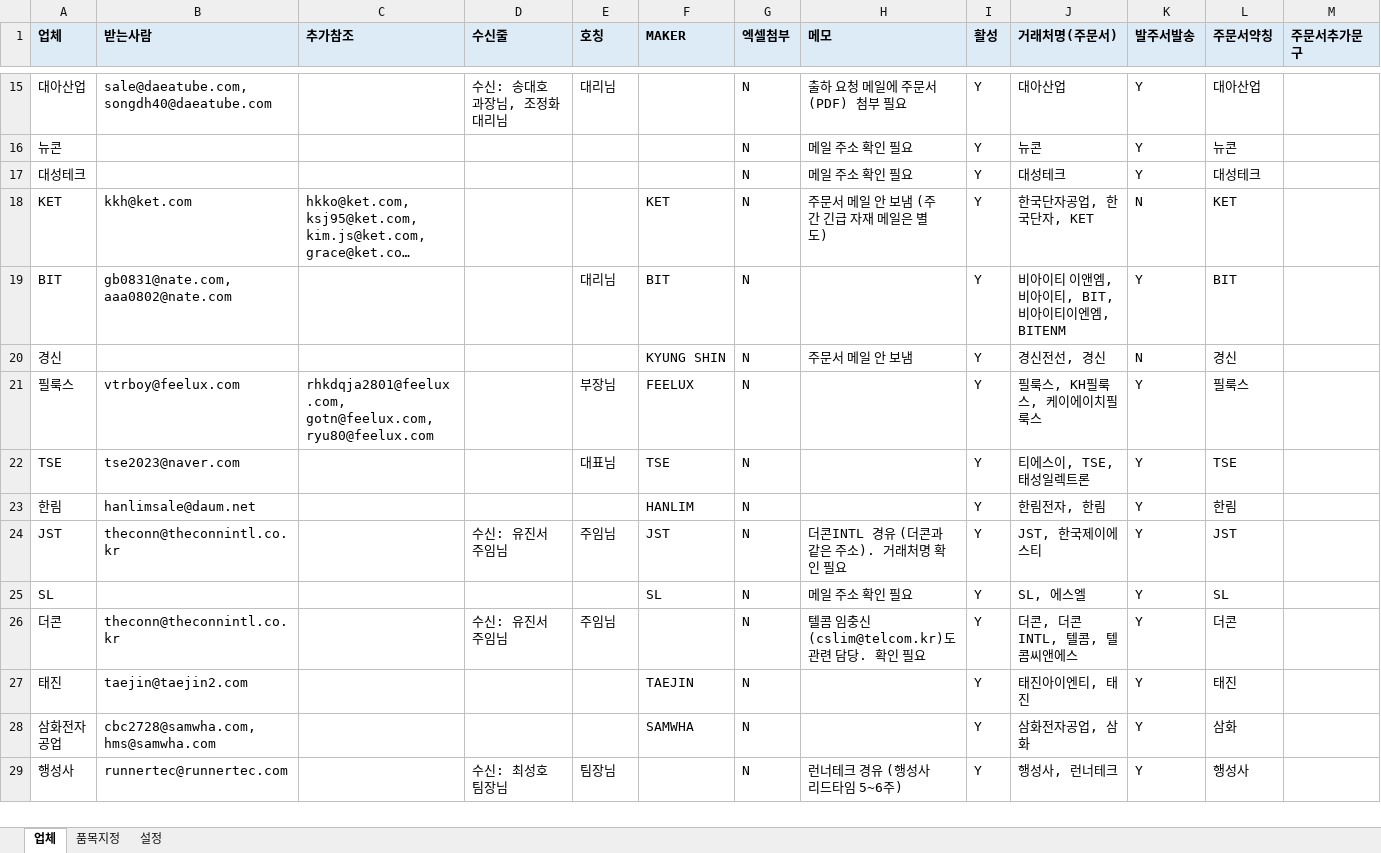
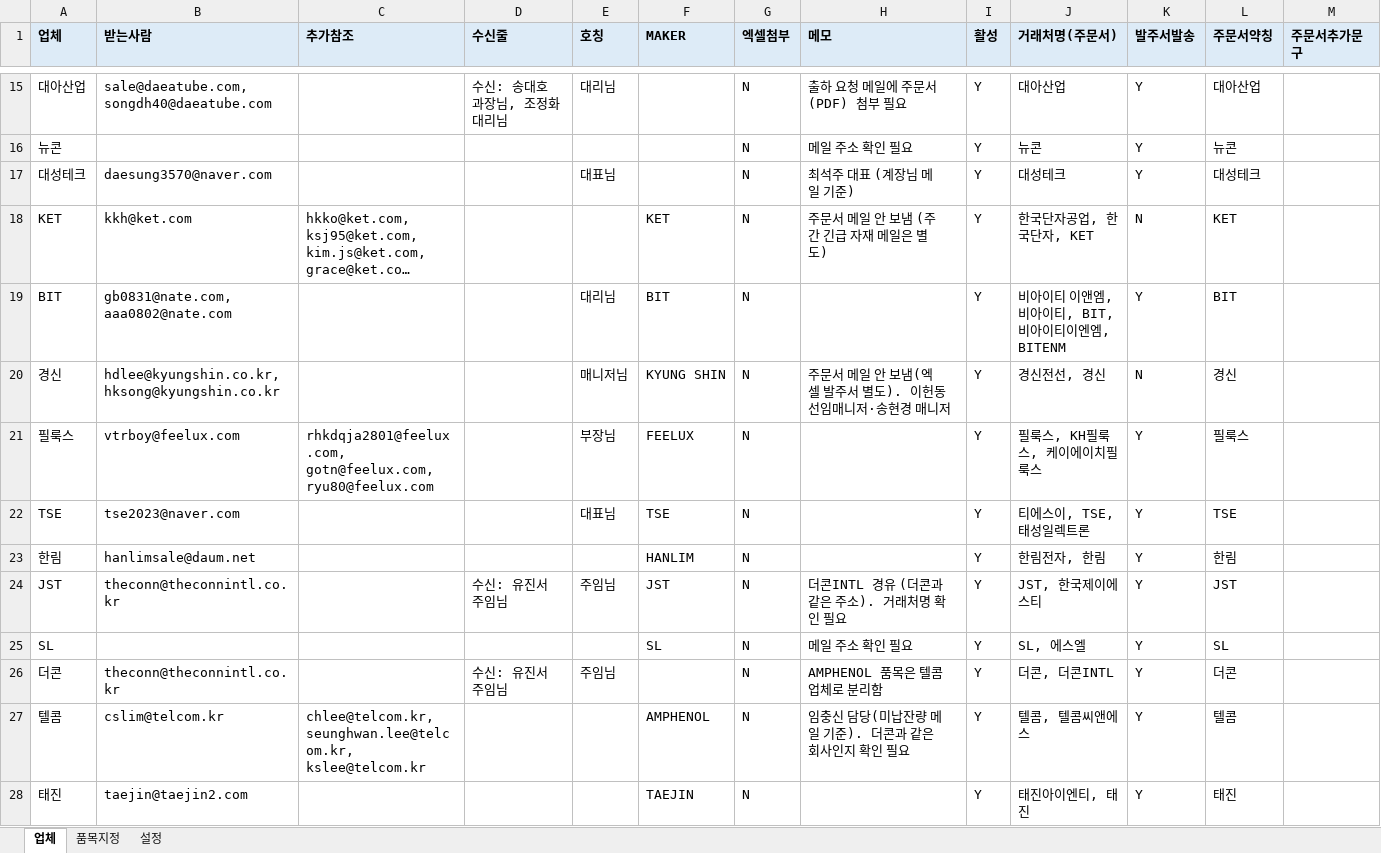
Before and after one commit to gywn000929-bot/shipment_mailer-, an Excel workbook: config.xlsx, sheet 업체, drawn as a sheet; only a part is shown, gaps mark what is left out; the shorter side is filled out with more unchanged rows; long unchanged cells end in …; values as stored, in another font and other column widths than the file's, no borders; the diff names each change by its address in the sheet, - before the commit and + after, or states it on an @@ line.

```diff
--- a/config.xlsx (sheet 업체)
+++ b/config.xlsx (sheet 업체)
-B17 (받는사람): (empty)
+B17 (받는사람): daesung3570@naver.com
-E17 (호칭): (empty)
+E17 (호칭): 대표님
-H17 (메모): 메일 주소 확인 필요
+H17 (메모): 최석주 대표 (계장님 메일 기준)
-B20 (받는사람): (empty)
+B20 (받는사람): hdlee@kyungshin.co.kr, hksong@kyungshin.co.kr
-E20 (호칭): (empty)
+E20 (호칭): 매니저님
-H20 (메모): 주문서 메일 안 보냄
+H20 (메모): 주문서 메일 안 보냄(엑셀 발주서 별도). 이헌동 선임매니저·송현경 매니저
-H26 (메모): 텔콤 임충신(cslim@telcom.kr)도 관련 담당. 확인 필요
+H26 (메모): AMPHENOL 품목은 텔콤 업체로 분리함
-J26 (거래처명(주문서)): 더콘, 더콘INTL, 텔콤, 텔콤씨앤에스
+J26 (거래처명(주문서)): 더콘, 더콘INTL
+row 27: 텔콤 | cslim@telcom.kr | chlee@telcom.kr, seunghwan.lee@telcom.kr, kslee@telcom.kr |  |  | AMPHENOL | N | 임충신 담당(미납잔량 메일 기준). 더콘과 같은 회사인지 확인 필요 | Y | 텔콤, 텔콤씨앤에스 | Y | 텔콤
```
Also changed, not shown: config_kim.xlsx, 5 other files.
